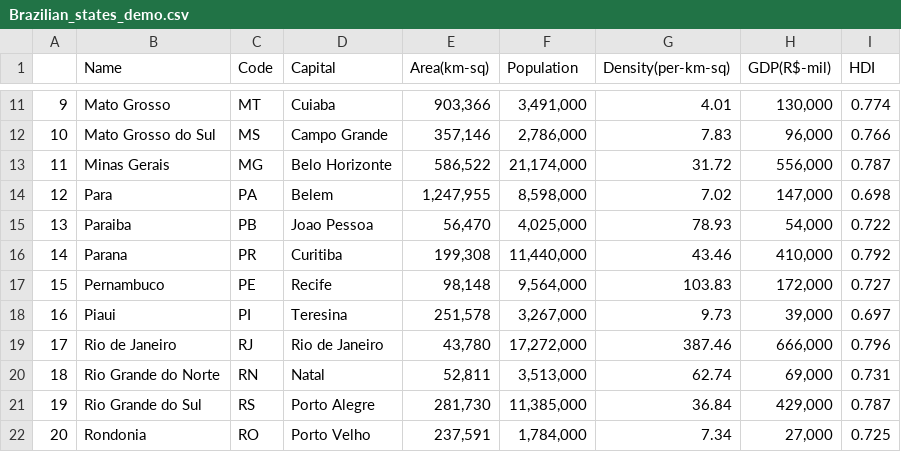
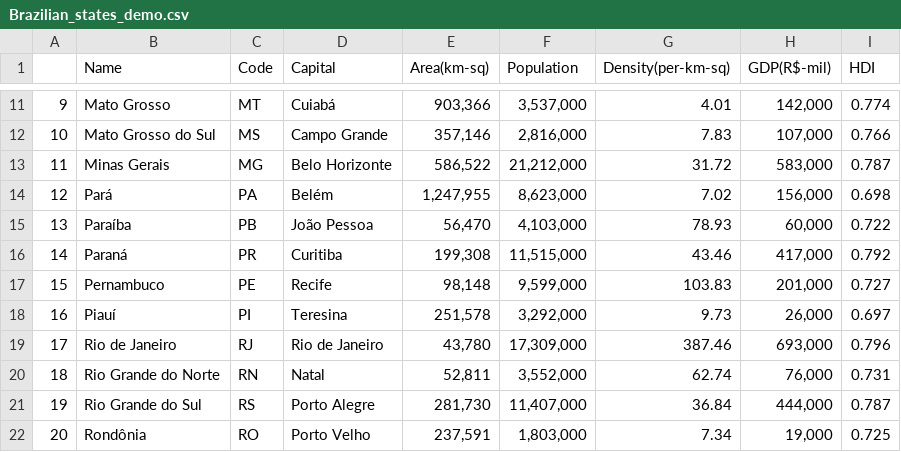
Before and after one commit to GoodnessUdochukwu/Webscraping-API-Request-Calls, a CSV file: Brazilian_states_demo.csv, drawn as a sheet; only a part is shown, gaps mark what is left out; the diff covers the shown part only.

```diff
--- a/Brazilian_states_demo.csv
+++ b/Brazilian_states_demo.csv
@@ -11,12 +11,12 @@
-9,Mato Grosso,MT,Cuiaba,"903,366","3,491,000",4.01,"130,000",0.774
-10,Mato Grosso do Sul,MS,Campo Grande,"357,146","2,786,000",7.83,"96,000",0.766
-11,Minas Gerais,MG,Belo Horizonte,"586,522","21,174,000",31.72,"556,000",0.787
-12,Para,PA,Belem,"1,247,955","8,598,000",7.02,"147,000",0.698
-13,Paraiba,PB,Joao Pessoa,"56,470","4,025,000",78.93,"54,000",0.722
-14,Parana,PR,Curitiba,"199,308","11,440,000",43.46,"410,000",0.792
-15,Pernambuco,PE,Recife,"98,148","9,564,000",103.83,"172,000",0.727
-16,Piaui,PI,Teresina,"251,578","3,267,000",9.73,"39,000",0.697
-17,Rio de Janeiro,RJ,Rio de Janeiro,"43,780","17,272,000",387.46,"666,000",0.796
-18,Rio Grande do Norte,RN,Natal,"52,811","3,513,000",62.74,"69,000",0.731
-19,Rio Grande do Sul,RS,Porto Alegre,"281,730","11,385,000",36.84,"429,000",0.787
-20,Rondonia,RO,Porto Velho,"237,591","1,784,000",7.34,"27,000",0.725
+9,Mato Grosso,MT,Cuiabá,"903,366","3,537,000",4.01,"142,000",0.774
+10,Mato Grosso do Sul,MS,Campo Grande,"357,146","2,816,000",7.83,"107,000",0.766
+11,Minas Gerais,MG,Belo Horizonte,"586,522","21,212,000",31.72,"583,000",0.787
+12,Pará,PA,Belém,"1,247,955","8,623,000",7.02,"156,000",0.698
+13,Paraíba,PB,João Pessoa,"56,470","4,103,000",78.93,"60,000",0.722
+14,Paraná,PR,Curitiba,"199,308","11,515,000",43.46,"417,000",0.792
+15,Pernambuco,PE,Recife,"98,148","9,599,000",103.83,"201,000",0.727
+16,Piauí,PI,Teresina,"251,578","3,292,000",9.73,"26,000",0.697
+17,Rio de Janeiro,RJ,Rio de Janeiro,"43,780","17,309,000",387.46,"693,000",0.796
+18,Rio Grande do Norte,RN,Natal,"52,811","3,552,000",62.74,"76,000",0.731
+19,Rio Grande do Sul,RS,Porto Alegre,"281,730","11,407,000",36.84,"444,000",0.787
+20,Rondônia,RO,Porto Velho,"237,591","1,803,000",7.34,"19,000",0.725
```
Also changed, not shown: 47 edited cells elsewhere in this file, Brazilian_states_data.csv.
